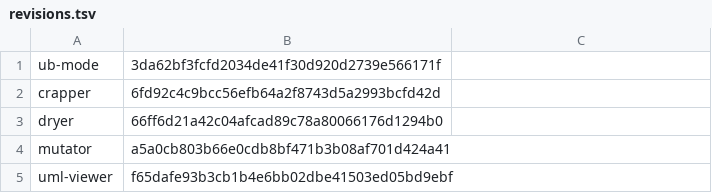
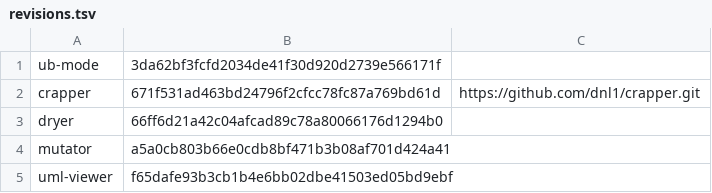
Before and after one commit to dnl1/dotfiles, a TSV file: ai/ub-mode/revisions.tsv, drawn as a sheet.

Commit message:
Use the dnl1 Crapper fork in ub-mode

```diff
--- a/ai/ub-mode/revisions.tsv
+++ b/ai/ub-mode/revisions.tsv
@@ -1,3 +1,3 @@
 ub-mode	3da62bf3fcfd2034de41f30d920d2739e566171f
-crapper	6fd92c4c9bcc56efb64a2f8743d5a2993bcfd42d
+crapper	671f531ad463bd24796f2cfcc78fc87a769bd61d	https://github.com/dnl1/crapper.git
 dryer	66ff6d21a42c04afcad89c78a80066176d1294b0
```
Also changed, not shown: 3 other files.
